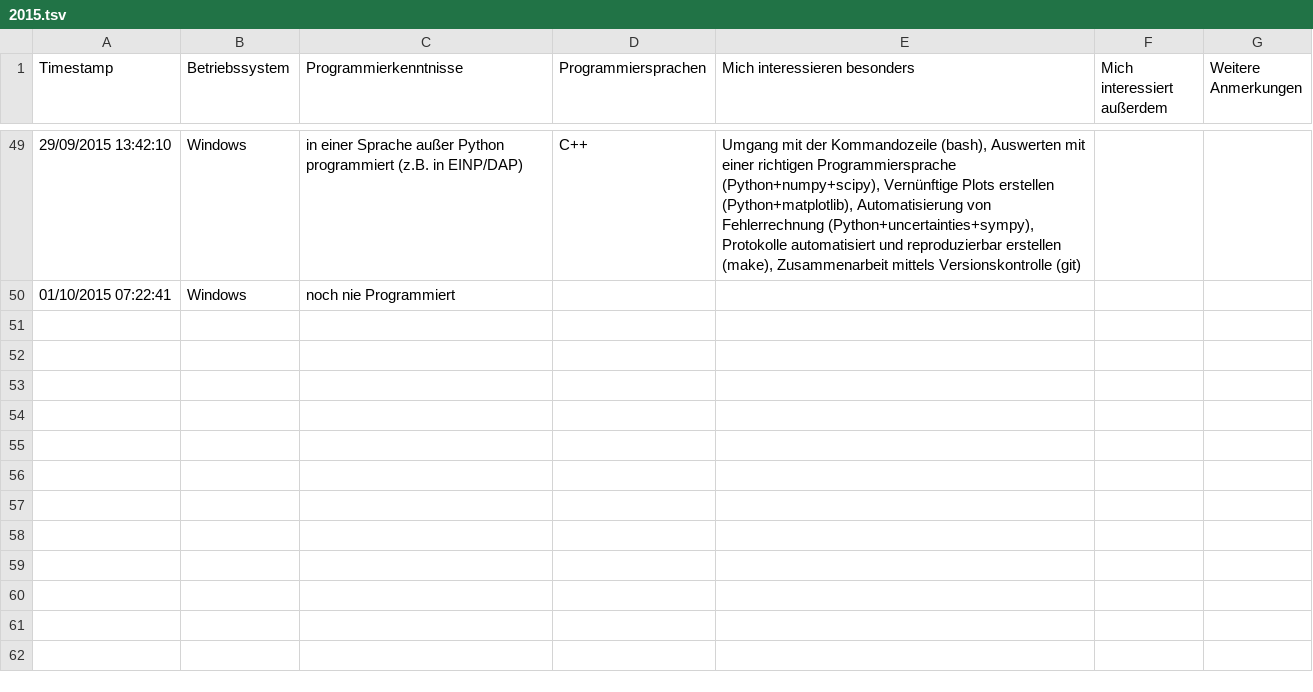
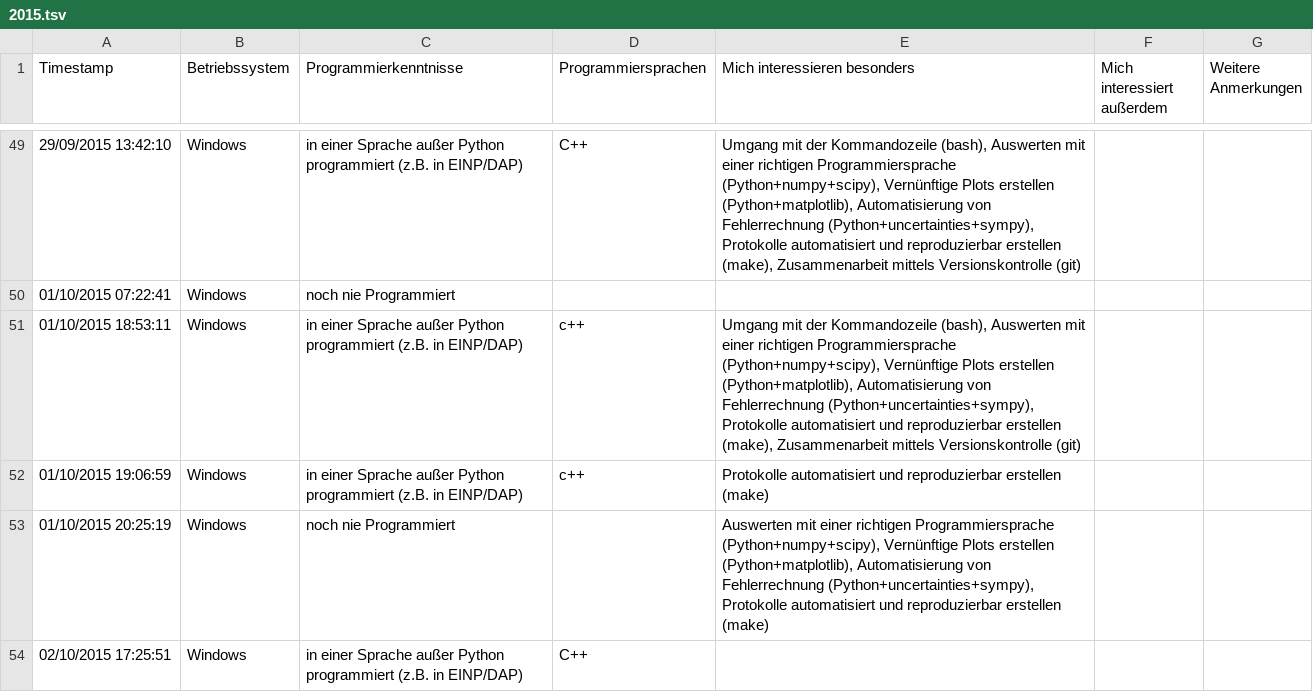
Before and after one commit to pep-dortmund/toolbox-workshop, a TSV file: intro/data/2015.tsv, drawn as a sheet; only a part is shown, gaps mark what is left out; the diff covers the shown part only.

```diff
--- a/intro/data/2015.tsv
+++ b/intro/data/2015.tsv
@@ -50 +50,5 @@ Timestamp	Betriebssystem	Programmierkenntnisse	Programmiersprachen	Mich interess
 01/10/2015 07:22:41	Windows	noch nie Programmiert				
+01/10/2015 18:53:11	Windows	in einer Sprache außer Python programmiert (z.B. in EINP/DAP)	c++	Umgang mit der Kommandozeile (bash), Auswerten mit einer richtigen Programmiersprache (Python+numpy+scipy), Vernünftige Plots erstellen (Python+matplotlib), Automatisierung von Fehlerrechnung (Python+uncertainties+sympy), Protokolle automatisiert und reproduzierbar erstellen (make), Zusammenarbeit mittels Versionskontrolle (git)		
+01/10/2015 19:06:59	Windows	in einer Sprache außer Python programmiert (z.B. in EINP/DAP)	c++	Protokolle automatisiert und reproduzierbar erstellen (make)		
+01/10/2015 20:25:19	Windows	noch nie Programmiert		Auswerten mit einer richtigen Programmiersprache (Python+numpy+scipy), Vernünftige Plots erstellen (Python+matplotlib), Automatisierung von Fehlerrechnung (Python+uncertainties+sympy), Protokolle automatisiert und reproduzierbar erstellen (make)		
+02/10/2015 17:25:51	Windows	in einer Sprache außer Python programmiert (z.B. in EINP/DAP)	C++			
```
Also changed, not shown: 11 added rows elsewhere in this file, latex/data/2015.tsv.
